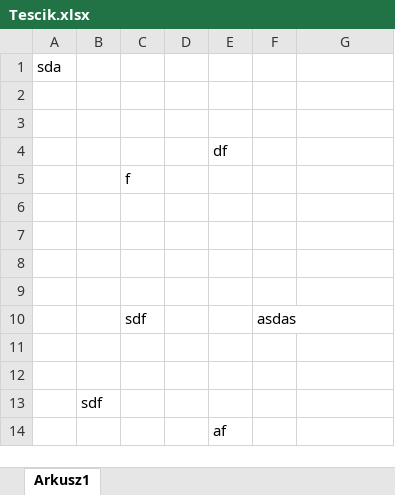
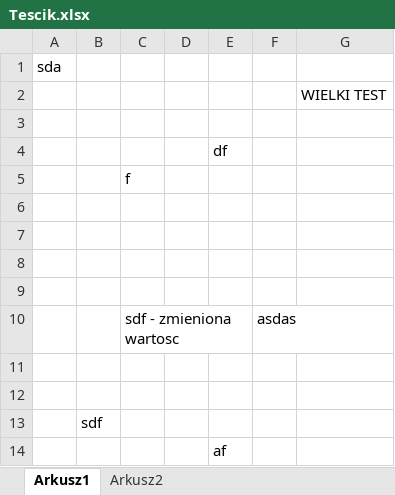
Before and after one commit to JohnSajhosz/Sopot, an Excel workbook: Tescik.xlsx, sheet Arkusz1, drawn as a sheet; values as stored, in another font and other column widths than the file's, no borders; the diff names each change by its address in the sheet, - before the commit and + after, or states it on an @@ line.

Commit message:
sadas

```diff
--- a/Tescik.xlsx (sheet Arkusz1)
+++ b/Tescik.xlsx (sheet Arkusz1)
+sheet tab: Arkusz2
-G2: (empty)
+G2: WIELKI TEST
-C10: sdf
+C10: sdf - zmieniona wartosc
```
